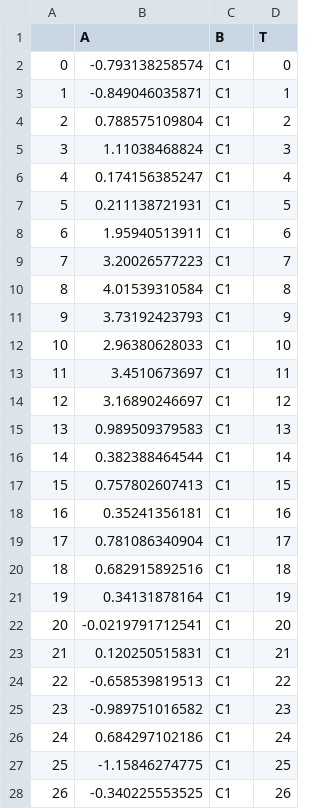
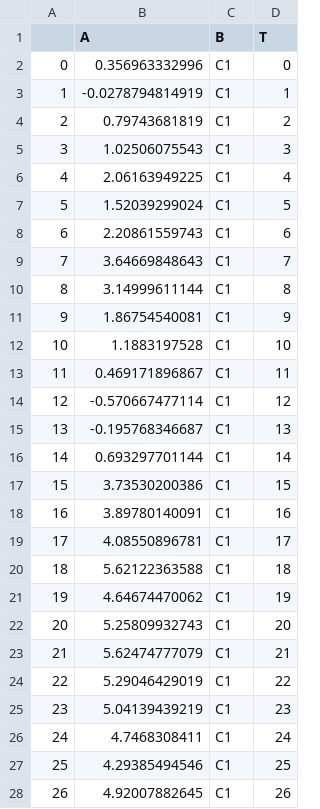
Before and after one commit to BorgwardtLab/PyChange, a CSV file: random.csv, drawn as a sheet; only a part is shown; the diff covers the shown part only.

Commit message:
Additional update

```diff
--- a/random.csv
+++ b/random.csv
@@ -1,28 +1,28 @@
 ,A,B,T
-0,-0.793138258574,C1,0
-1,-0.849046035871,C1,1
-2,0.788575109804,C1,2
-3,1.11038468824,C1,3
-4,0.174156385247,C1,4
-5,0.211138721931,C1,5
-6,1.95940513911,C1,6
-7,3.20026577223,C1,7
-8,4.01539310584,C1,8
-9,3.73192423793,C1,9
-10,2.96380628033,C1,10
-11,3.4510673697,C1,11
-12,3.16890246697,C1,12
-13,0.989509379583,C1,13
-14,0.382388464544,C1,14
-15,0.757802607413,C1,15
-16,0.35241356181,C1,16
-17,0.781086340904,C1,17
-18,0.682915892516,C1,18
-19,0.34131878164,C1,19
-20,-0.0219791712541,C1,20
-21,0.120250515831,C1,21
-22,-0.658539819513,C1,22
-23,-0.989751016582,C1,23
-24,0.684297102186,C1,24
-25,-1.15846274775,C1,25
-26,-0.340225553525,C1,26
+0,0.356963332996,C1,0
+1,-0.0278794814919,C1,1
+2,0.79743681819,C1,2
+3,1.02506075543,C1,3
+4,2.06163949225,C1,4
+5,1.52039299024,C1,5
+6,2.20861559743,C1,6
+7,3.64669848643,C1,7
+8,3.14999611144,C1,8
+9,1.86754540081,C1,9
+10,1.1883197528,C1,10
+11,0.469171896867,C1,11
+12,-0.570667477114,C1,12
+13,-0.195768346687,C1,13
+14,0.693297701144,C1,14
+15,3.73530200386,C1,15
+16,3.89780140091,C1,16
+17,4.08550896781,C1,17
+18,5.62122363588,C1,18
+19,4.64674470062,C1,19
+20,5.25809932743,C1,20
+21,5.62474777079,C1,21
+22,5.29046429019,C1,22
+23,5.04139439219,C1,23
+24,4.7468308411,C1,24
+25,4.29385494546,C1,25
+26,4.92007882645,C1,26
```
Also changed, not shown: 173 edited cells elsewhere in this file.
